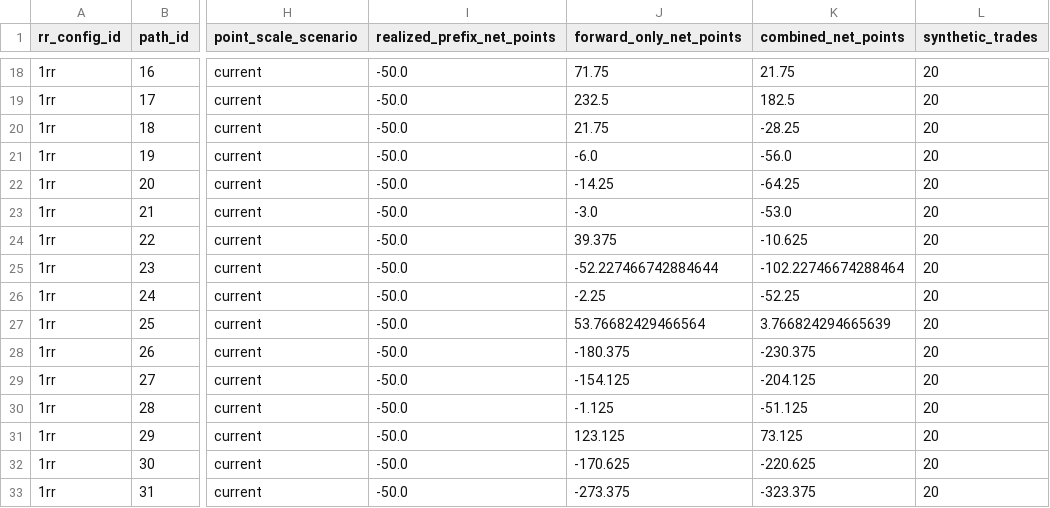
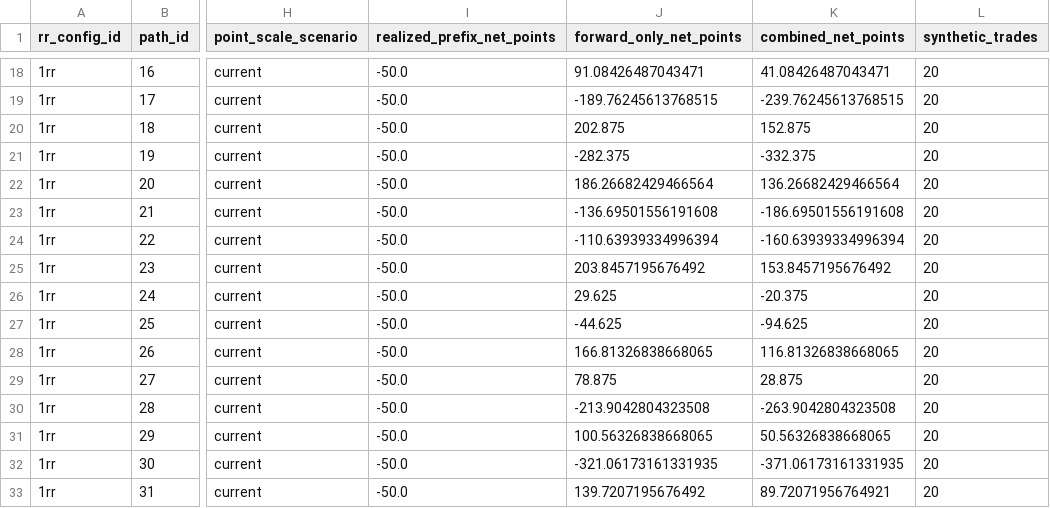
Before and after one commit to dylankazakovas93-dev/Simulation, a CSV file: artifacts/forward_master_path/path_level_point_results.csv, drawn as a sheet; only a part is shown, gaps mark what is left out; the diff covers the shown part only; the diff names each change by its address in the sheet, - before the commit and + after, or states it on an @@ line.

```diff
--- a/artifacts/forward_master_path/path_level_point_results.csv
+++ b/artifacts/forward_master_path/path_level_point_results.csv
-J18 (forward_only_net_points): 71.75
+J18 (forward_only_net_points): 91.08426487043471
-K18 (combined_net_points): 21.75
+K18 (combined_net_points): 41.08426487043471
-J19 (forward_only_net_points): 232.5
+J19 (forward_only_net_points): -189.76245613768515
-K19 (combined_net_points): 182.5
+K19 (combined_net_points): -239.76245613768515
-J20 (forward_only_net_points): 21.75
+J20 (forward_only_net_points): 202.875
-K20 (combined_net_points): -28.25
+K20 (combined_net_points): 152.875
-J21 (forward_only_net_points): -6.0
+J21 (forward_only_net_points): -282.375
-K21 (combined_net_points): -56.0
+K21 (combined_net_points): -332.375
-J22 (forward_only_net_points): -14.25
+J22 (forward_only_net_points): 186.26682429466564
-K22 (combined_net_points): -64.25
+K22 (combined_net_points): 136.26682429466564
-J23 (forward_only_net_points): -3.0
+J23 (forward_only_net_points): -136.69501556191608
-K23 (combined_net_points): -53.0
+K23 (combined_net_points): -186.69501556191608
-J24 (forward_only_net_points): 39.375
+J24 (forward_only_net_points): -110.63939334996394
-K24 (combined_net_points): -10.625
+K24 (combined_net_points): -160.63939334996394
-J25 (forward_only_net_points): -52.227466742884644
+J25 (forward_only_net_points): 203.8457195676492
-K25 (combined_net_points): -102.22746674288464
+K25 (combined_net_points): 153.8457195676492
-J26 (forward_only_net_points): -2.25
+J26 (forward_only_net_points): 29.625
-K26 (combined_net_points): -52.25
+K26 (combined_net_points): -20.375
-J27 (forward_only_net_points): 53.76682429466564
+J27 (forward_only_net_points): -44.625
-K27 (combined_net_points): 3.766824294665639
+K27 (combined_net_points): -94.625
-J28 (forward_only_net_points): -180.375
+J28 (forward_only_net_points): 166.81326838668065
-K28 (combined_net_points): -230.375
+K28 (combined_net_points): 116.81326838668065
-J29 (forward_only_net_points): -154.125
+J29 (forward_only_net_points): 78.875
-K29 (combined_net_points): -204.125
+K29 (combined_net_points): 28.875
-J30 (forward_only_net_points): -1.125
+J30 (forward_only_net_points): -213.9042804323508
-K30 (combined_net_points): -51.125
+K30 (combined_net_points): -263.9042804323508
-J31 (forward_only_net_points): 123.125
+J31 (forward_only_net_points): 100.56326838668065
-K31 (combined_net_points): 73.125
+K31 (combined_net_points): 50.56326838668065
-J32 (forward_only_net_points): -170.625
+J32 (forward_only_net_points): -321.06173161331935
-K32 (combined_net_points): -220.625
+K32 (combined_net_points): -371.06173161331935
-J33 (forward_only_net_points): -273.375
+J33 (forward_only_net_points): 139.7207195676492
-K33 (combined_net_points): -323.375
+K33 (combined_net_points): 89.72071956764921
```
Also changed, not shown: 168 edited cells elsewhere in this file, artifacts/forward_master_path/deterministic_master_path.csv, artifacts/forward_master_path/lifecycle_account_results.csv, 13 other files.
